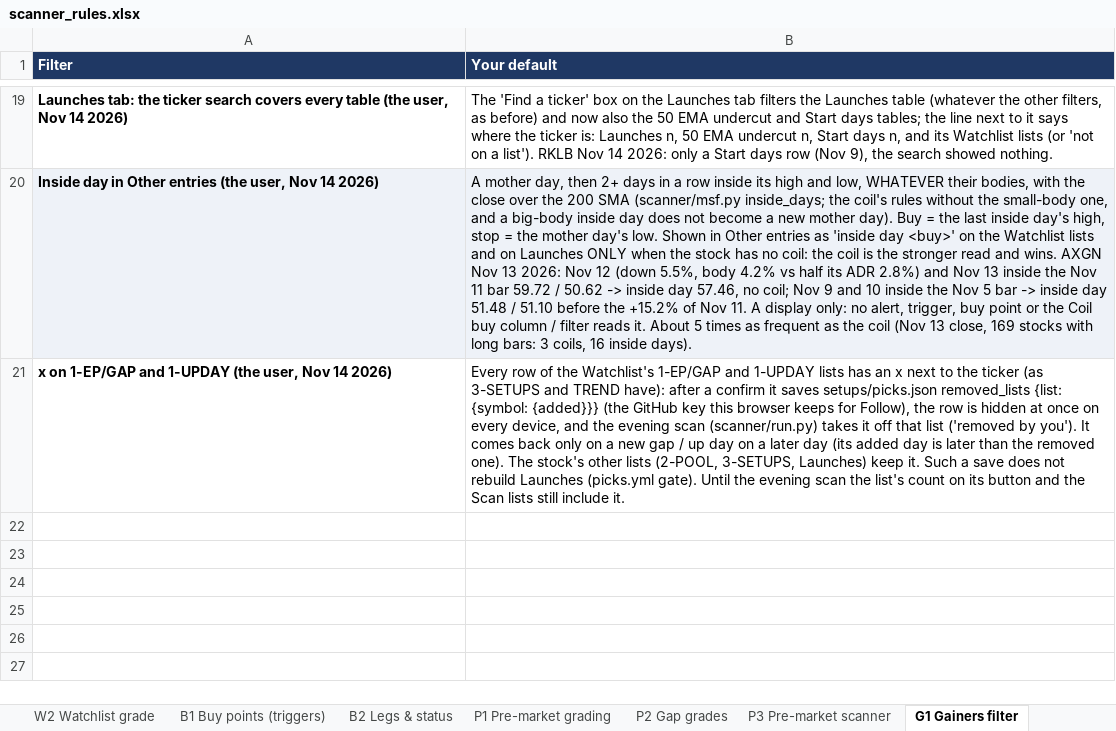
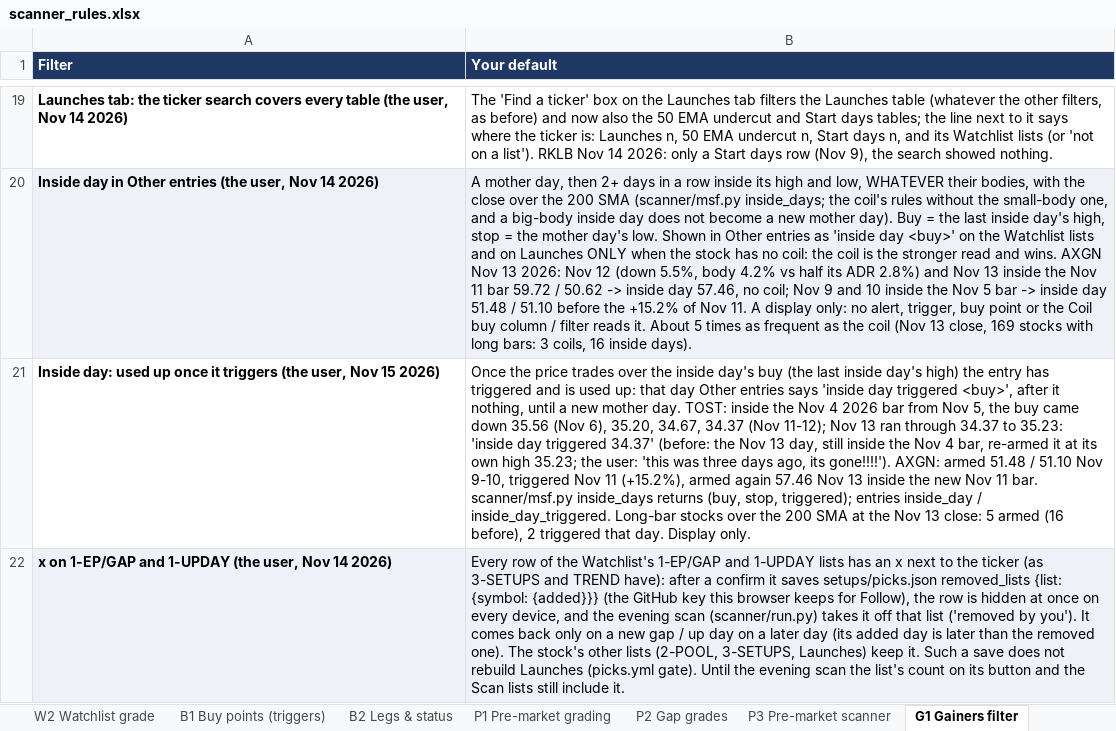
Before and after one commit to goattrader40-lgtm/radar-close-snapshots, an Excel workbook: rules/scanner_rules.xlsx, sheet G1 Gainers filter, drawn as a sheet; only a part is shown, gaps mark what is left out; values as stored, in another font and other column widths than the file's, no borders; addresses are those after the commit; the diff names each change by its address in the sheet, - before the commit and + after, or states it on an @@ line.

```diff
--- a/rules/scanner_rules.xlsx (sheet G1 Gainers filter)
+++ b/rules/scanner_rules.xlsx (sheet G1 Gainers filter)
+row 21: Inside day: used up once it triggers (the user, Nov 15 2026) | Once the price trades over the inside day's buy (the last inside day's high) the entry has triggered and is used up: that day Other entries says 'inside day triggered <buy>', after it nothing, until a new mother day. TOST: inside the Nov 4 2026 bar from Nov 5, the buy came down 35.56 (Nov 6), 35.20, 34.67, 34.37 (Nov 11-12); Nov 13 ran through 34.37 to 35.23: 'inside day triggered 34.37' (before: the Nov 13 day, still inside the Nov 4 bar, re-armed it at its own high 35.23; the user: 'this was three days ago, its gone!!!!'). AXGN: armed 51.48 / 51.10 Nov 9-10, triggered Nov 11 (+15.2%), armed again 57.46 Nov 13 inside the new Nov 11 bar. scanner/msf.py inside_days returns (buy, stop, triggered); entries inside_day / inside_day_triggered. Long-bar stocks over the 200 SMA at the Nov 13 close: 5 armed (16 before), 2 triggered that day. Display only.
-A22:B22 fill: none
+A22:B22 fill: #EEF2F8
```
Also changed, not shown: 5 other files.
